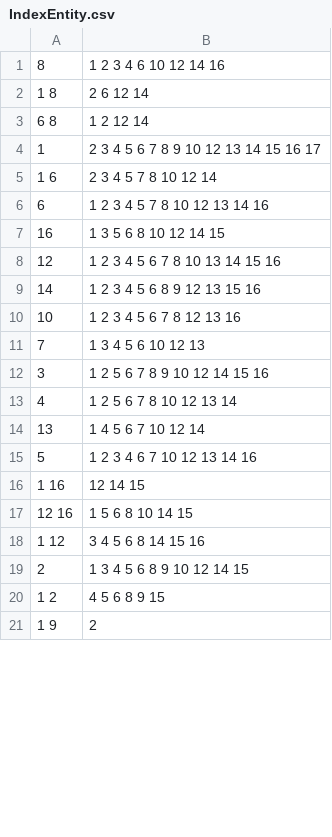
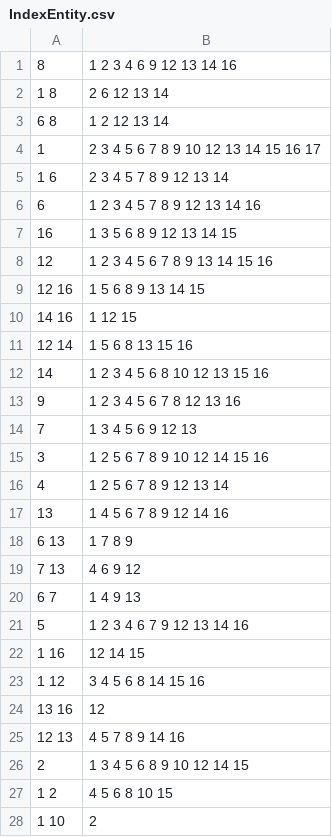
Before and after one commit to sirekanian/warmongr, a CSV file: app/schemas/IndexEntity.csv, drawn as a sheet; only a part is shown; the diff covers the shown part only.

```diff
--- a/app/schemas/IndexEntity.csv
+++ b/app/schemas/IndexEntity.csv
@@ -1,21 +1,28 @@
-"8","1 2 3 4 6 10 12 14 16"
-"1 8","2 6 12 14"
-"6 8","1 2 12 14"
+"8","1 2 3 4 6 9 12 13 14 16"
+"1 8","2 6 12 13 14"
+"6 8","1 2 12 13 14"
 "1","2 3 4 5 6 7 8 9 10 12 13 14 15 16 17"
-"1 6","2 3 4 5 7 8 10 12 14"
-"6","1 2 3 4 5 7 8 10 12 13 14 16"
-"16","1 3 5 6 8 10 12 14 15"
-"12","1 2 3 4 5 6 7 8 10 13 14 15 16"
-"14","1 2 3 4 5 6 8 9 12 13 15 16"
-"10","1 2 3 4 5 6 7 8 12 13 16"
-"7","1 3 4 5 6 10 12 13"
+"1 6","2 3 4 5 7 8 9 12 13 14"
+"6","1 2 3 4 5 7 8 9 12 13 14 16"
+"16","1 3 5 6 8 9 12 13 14 15"
+"12","1 2 3 4 5 6 7 8 9 13 14 15 16"
+"12 16","1 5 6 8 9 13 14 15"
+"14 16","1 12 15"
+"12 14","1 5 6 8 13 15 16"
+"14","1 2 3 4 5 6 8 10 12 13 15 16"
+"9","1 2 3 4 5 6 7 8 12 13 16"
+"7","1 3 4 5 6 9 12 13"
 "3","1 2 5 6 7 8 9 10 12 14 15 16"
-"4","1 2 5 6 7 8 10 12 13 14"
-"13","1 4 5 6 7 10 12 14"
-"5","1 2 3 4 6 7 10 12 13 14 16"
+"4","1 2 5 6 7 8 9 12 13 14"
+"13","1 4 5 6 7 8 9 12 14 16"
+"6 13","1 7 8 9"
+"7 13","4 6 9 12"
+"6 7","1 4 9 13"
+"5","1 2 3 4 6 7 9 12 13 14 16"
 "1 16","12 14 15"
-"12 16","1 5 6 8 10 14 15"
 "1 12","3 4 5 6 8 14 15 16"
+"13 16","12"
+"12 13","4 5 7 8 9 14 16"
 "2","1 3 4 5 6 8 9 10 12 14 15"
-"1 2","4 5 6 8 9 15"
-"1 9","2"
+"1 2","4 5 6 8 10 15"
+"1 10","2"
```
Also changed, not shown: 16 added rows, 12 removed rows and 25 edited cells elsewhere in this file, app/schemas/TagEntity.csv, 2 other files.
